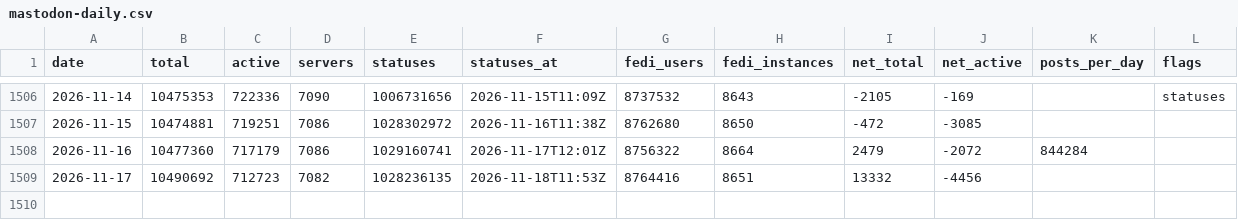
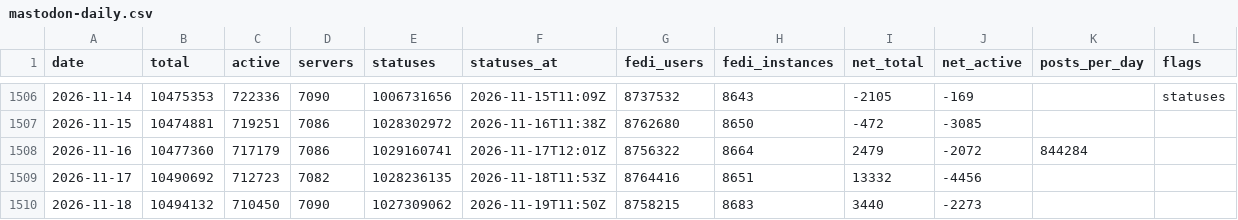
Before and after one commit to obsesivegamer/Mastodon-User-Trends, a CSV file: data/mastodon-daily.csv, drawn as a sheet; only a part is shown, gaps mark what is left out.

```diff
--- a/data/mastodon-daily.csv
+++ b/data/mastodon-daily.csv
@@ -1509 +1509,2 @@ date,total,active,servers,statuses,statuses_at,fedi_users,fedi_instances,net_tot
 2026-11-17,10490692,712723,7082,1028236135,2026-11-18T11:53Z,8764416,8651,13332,-4456,,
+2026-11-18,10494132,710450,7090,1027309062,2026-11-19T11:50Z,8758215,8683,3440,-2273,,
```
Also changed, not shown: 3 other files.
